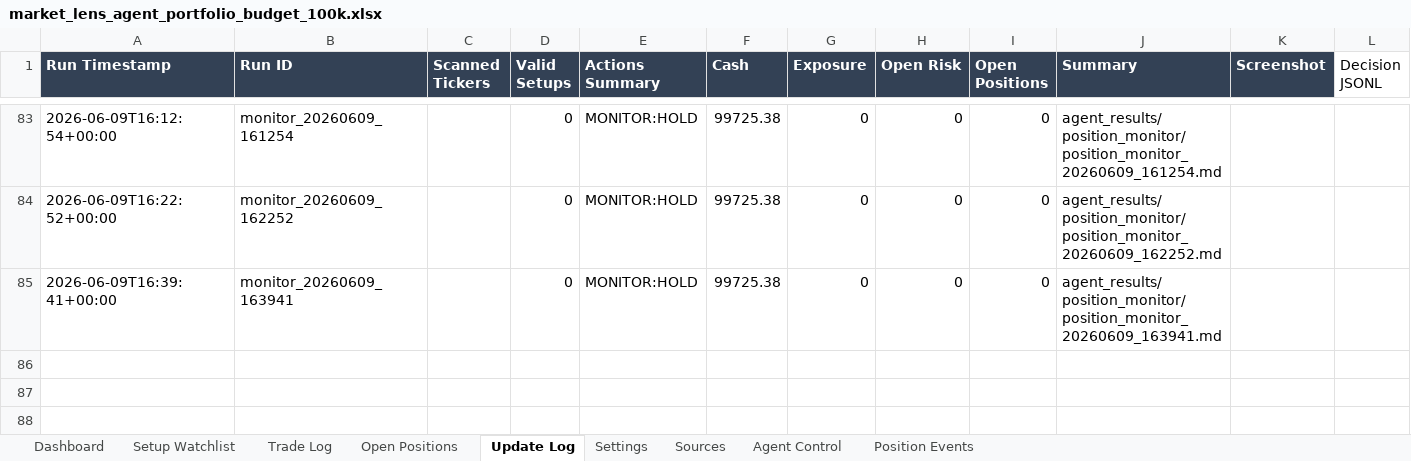
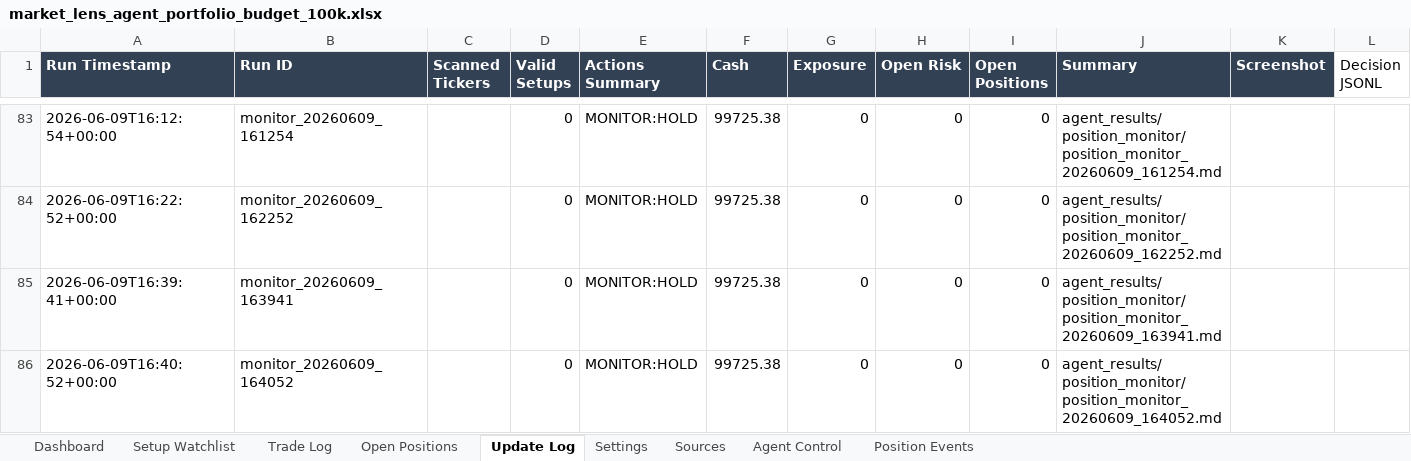
Before and after one commit to AviramDahan/market-lens-scanner, an Excel workbook: agent_tracker/market_lens_agent_portfolio_budget_100k.xlsx, sheet Update Log, drawn as a sheet; only a part is shown, gaps mark what is left out; values as stored, in another font and other column widths than the file's, no borders; table styles not drawn; the diff names each change by its address in the sheet, - before the commit and + after, or states it on an @@ line.

Commit message:
Update Market Lens position monitor

```diff
--- a/agent_tracker/market_lens_agent_portfolio_budget_100k.xlsx (sheet Update Log)
+++ b/agent_tracker/market_lens_agent_portfolio_budget_100k.xlsx (sheet Update Log)
+row 86: 2026-06-09T16:40:52+00:00 | monitor_20260609_164052 |  | 0 | MONITOR:HOLD | 99725.38 | 0 | 0 | 0 | agent_results/position_monitor/position_monitor_20260609_164052.md
```
Also changed, not shown: 1 other file.
